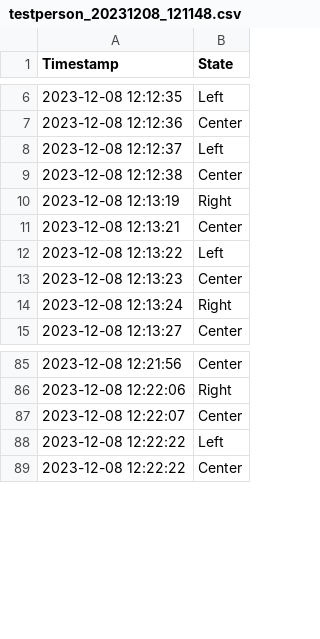
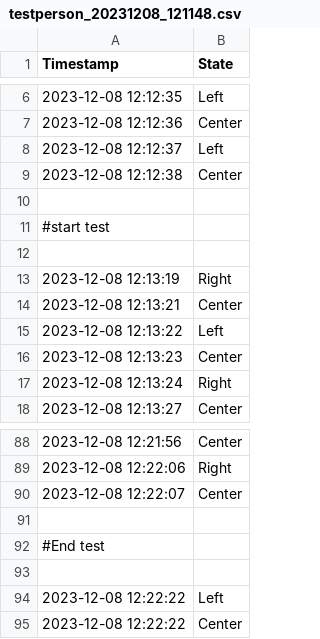
Before and after one commit to gulfurs/P3_project, a CSV file: Own_Python_EyeTrack/testperson_20231208_121148.csv, drawn as a sheet; only a part is shown, gaps mark what is left out.

```diff
--- a/Own_Python_EyeTrack/testperson_20231208_121148.csv
+++ b/Own_Python_EyeTrack/testperson_20231208_121148.csv
@@ -9,2 +9,5 @@ Timestamp,State
 2023-12-08 12:12:38,Center
+
+#start test
+
 2023-12-08 12:13:19,Right
@@ -87,2 +90,5 @@ Timestamp,State
 2023-12-08 12:22:07,Center
+
+#End test
+
 2023-12-08 12:22:22,Left
```
Also changed, not shown: Own_Python_EyeTrack/testperson_20231207_123032.csv, Own_Python_EyeTrack/testperson_20231208_113221.csv, 6 other files.
